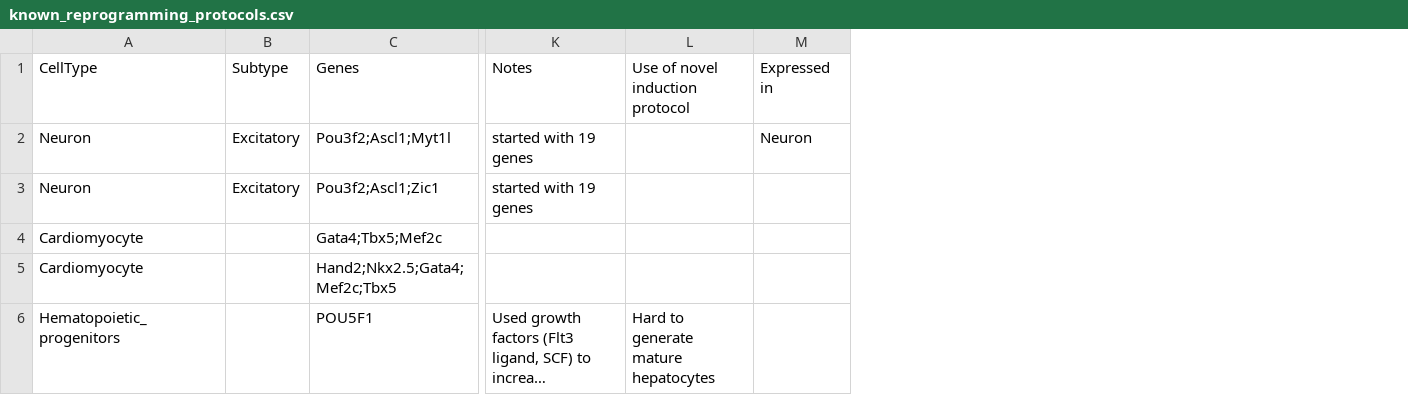
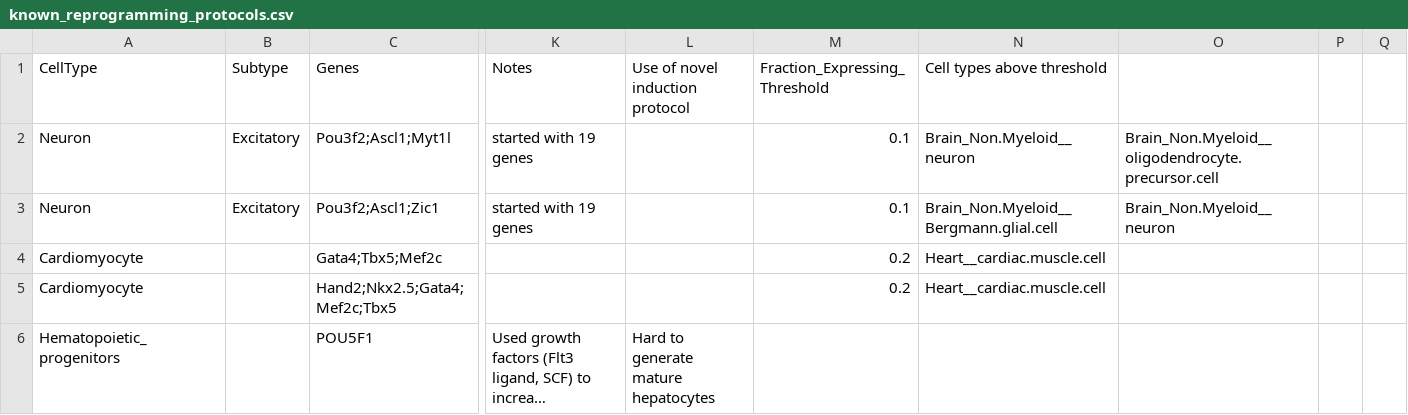
Before and after one commit to czbiohub-sf/tabula-muris, a CSV file: 23_tf_analysis/reprogramming/known_reprogramming_protocols.csv, drawn as a sheet; only a part is shown, gaps mark what is left out; long unchanged cells end in …; removed rows and columns are numbered as before the commit, all else as after; the diff covers the shown part only; the diff names each change by its address in the sheet, - before the commit and + after, or states it on an @@ line.

Commit message:
updated reprogramming analysis to include more cell types

```diff
--- a/23_tf_analysis/reprogramming/known_reprogramming_protocols.csv
+++ b/23_tf_analysis/reprogramming/known_reprogramming_protocols.csv
-column M (Expressed in), row 2: Neuron
+column M (Fraction_Expressing_Threshold), rows 2-5: 0.1 | 0.1 | 0.2 | 0.2
+column N (Cell types above threshold), rows 2-5: Brain_Non.Myeloid__neuron | Brain_Non.Myeloid__Bergmann.glial.cell | Heart__cardiac.muscle.cell | Heart__cardiac.muscle.cell
+column O, rows 2-3: Brain_Non.Myeloid__oligodendrocyte.precursor.cell | Brain_Non.Myeloid__neuron
+column P, empty
+column Q, empty
```
Also changed, not shown: 8 edited cells elsewhere in this file, 3 other files.
